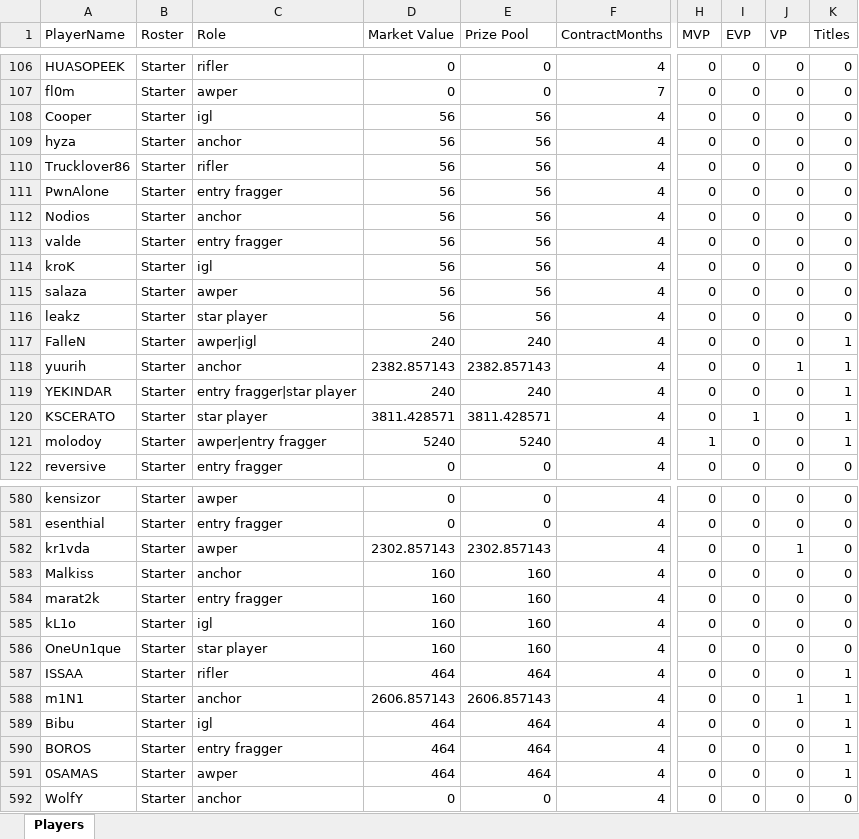
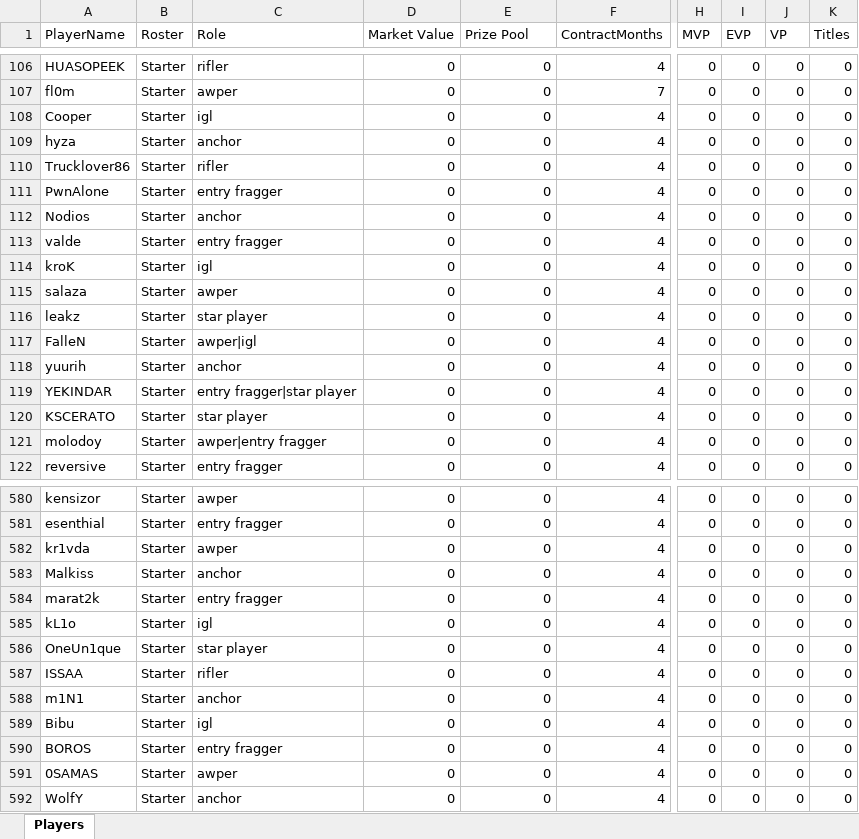
Before and after one commit to ravengone/ck-tools, an Excel workbook: file/players_updated.xlsx, sheet Players, drawn as a sheet; only a part is shown, gaps mark what is left out; values as stored, in another font and other column widths than the file's, no borders; conditional formats not drawn; the diff covers the shown part only; the diff names each change by its address in the sheet, - before the commit and + after, or states it on an @@ line.

```diff
--- a/file/players_updated.xlsx (sheet Players)
+++ b/file/players_updated.xlsx (sheet Players)
-D108:D116 (Market Value): 56
+D108:D116 (Market Value): 0
-E108:E116 (Prize Pool): 56
+E108:E116 (Prize Pool): 0
-D117 (Market Value): 240
+D117 (Market Value): 0
-E117 (Prize Pool): 240
+E117 (Prize Pool): 0
-K117:K121 (Titles): 1
+K117:K121 (Titles): 0
-D118 (Market Value): 2382.857143
+D118 (Market Value): 0
-E118 (Prize Pool): 2382.857143
+E118 (Prize Pool): 0
-J118 (VP): 1
+J118 (VP): 0
-D119 (Market Value): 240
+D119 (Market Value): 0
-E119 (Prize Pool): 240
+E119 (Prize Pool): 0
-D120 (Market Value): 3811.428571
+D120 (Market Value): 0
-E120 (Prize Pool): 3811.428571
+E120 (Prize Pool): 0
-I120 (EVP): 1
+I120 (EVP): 0
-D121 (Market Value): 5240
+D121 (Market Value): 0
-E121 (Prize Pool): 5240
+E121 (Prize Pool): 0
-H121 (MVP): 1
+H121 (MVP): 0
-D582 (Market Value): 2302.857143
+D582 (Market Value): 0
-E582 (Prize Pool): 2302.857143
+E582 (Prize Pool): 0
-J582 (VP): 1
+J582 (VP): 0
-D583:D586 (Market Value): 160
+D583:D586 (Market Value): 0
-E583:E586 (Prize Pool): 160
+E583:E586 (Prize Pool): 0
-D587 (Market Value): 464
+D587 (Market Value): 0
-E587 (Prize Pool): 464
+E587 (Prize Pool): 0
-K587:K591 (Titles): 1
+K587:K591 (Titles): 0
-D588 (Market Value): 2606.857143
+D588 (Market Value): 0
-E588 (Prize Pool): 2606.857143
+E588 (Prize Pool): 0
-J588 (VP): 1
+J588 (VP): 0
-D589:D591 (Market Value): 464
+D589:D591 (Market Value): 0
-E589:E591 (Prize Pool): 464
+E589:E591 (Prize Pool): 0
```
Also changed, not shown: 603 edited cells elsewhere in this sheet, file/finances_updated.xlsx, file/history.xlsx, 21 other files.
